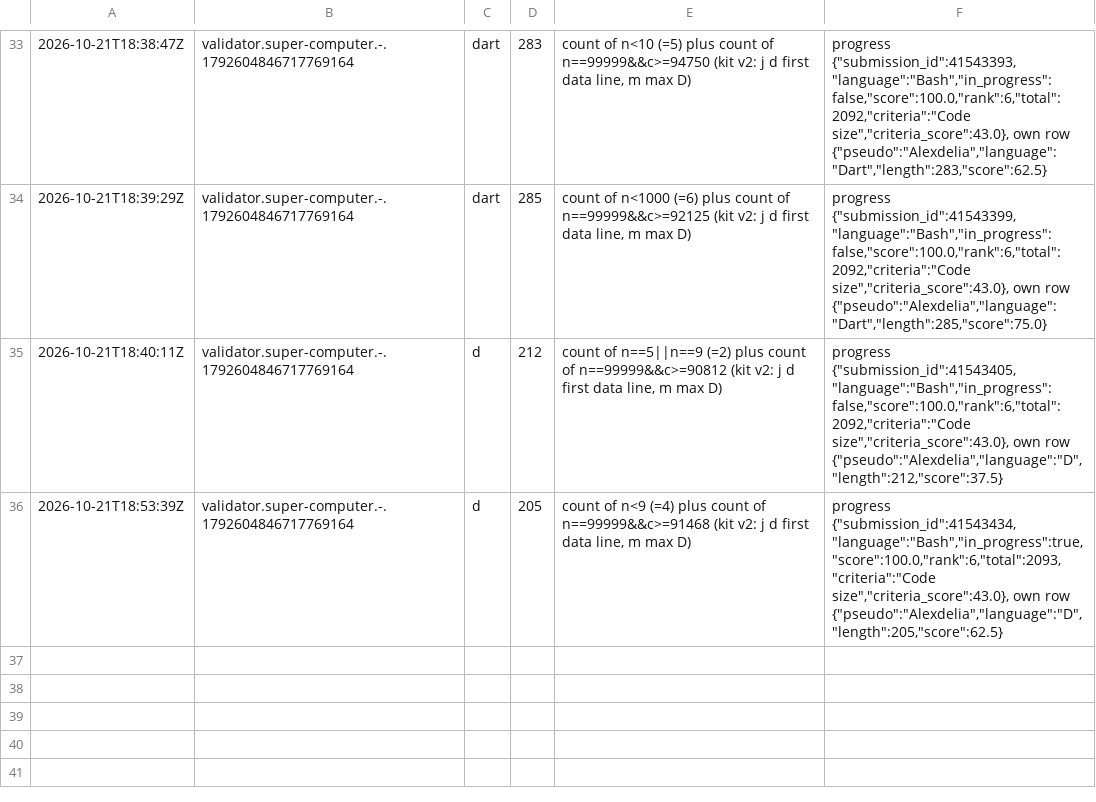
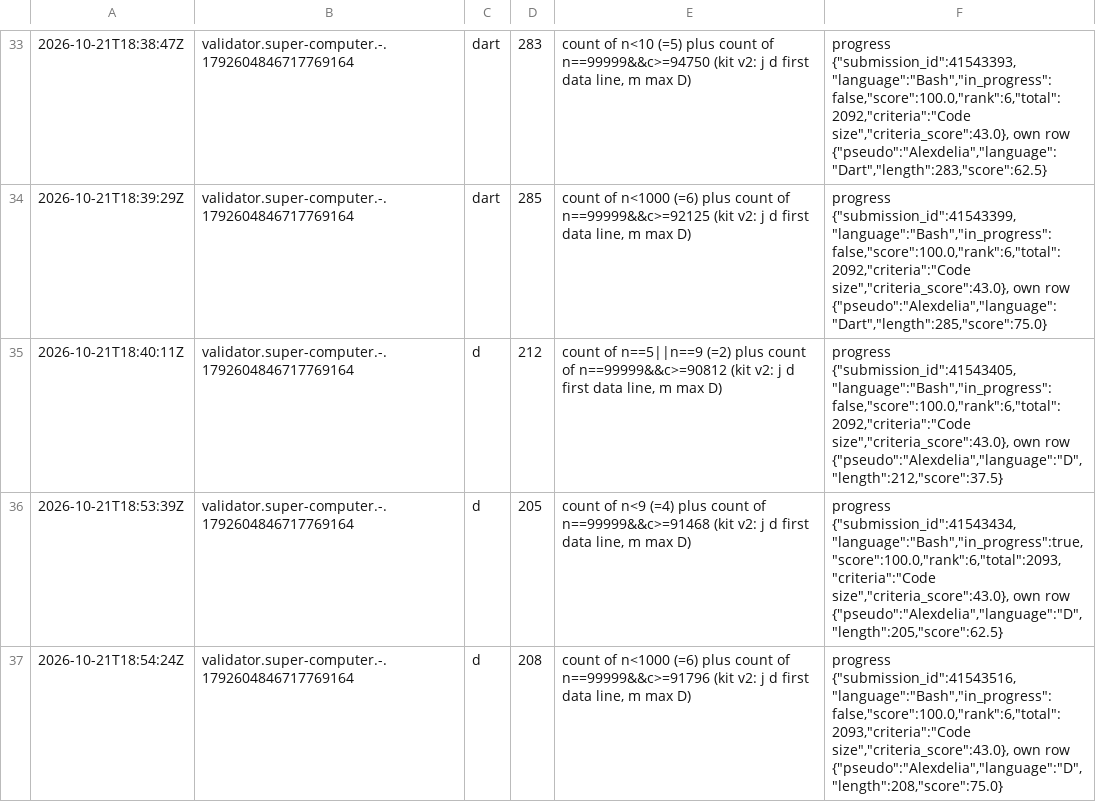
Before and after one commit to Alexdelia/puzzle, a TSV file: codingame/codegolf/puzzle/super-computer/probe/probes.tsv, drawn as a sheet; only a part is shown, gaps mark what is left out.

Commit message:
chore(golf): probes super-computer

```diff
--- a/codingame/codegolf/puzzle/super-computer/probe/probes.tsv
+++ b/codingame/codegolf/puzzle/super-computer/probe/probes.tsv
@@ -36 +36,2 @@
 2026-10-21T18:53:39Z	validator.super-computer.-.1792604846717769164	d	205	count of n<9 (=4) plus count of n==99999&&c>=91468 (kit v2: j d first data line, m max D)	progress {"submission_id":41543434,"language":"Bash","in_progress":true,"score":100.0,"rank":6,"total":2093,"criteria":"Code size","criteria_score":43.0}, own row {"pseudo":"Alexdelia","language":"D","length":205,"score":62.5}
+2026-10-21T18:54:24Z	validator.super-computer.-.1792604846717769164	d	208	count of n<1000 (=6) plus count of n==99999&&c>=91796 (kit v2: j d first data line, m max D)	progress {"submission_id":41543516,"language":"Bash","in_progress":false,"score":100.0,"rank":6,"total":2093,"criteria":"Code size","criteria_score":43.0}, own row {"pseudo":"Alexdelia","language":"D","length":208,"score":75.0}
```
